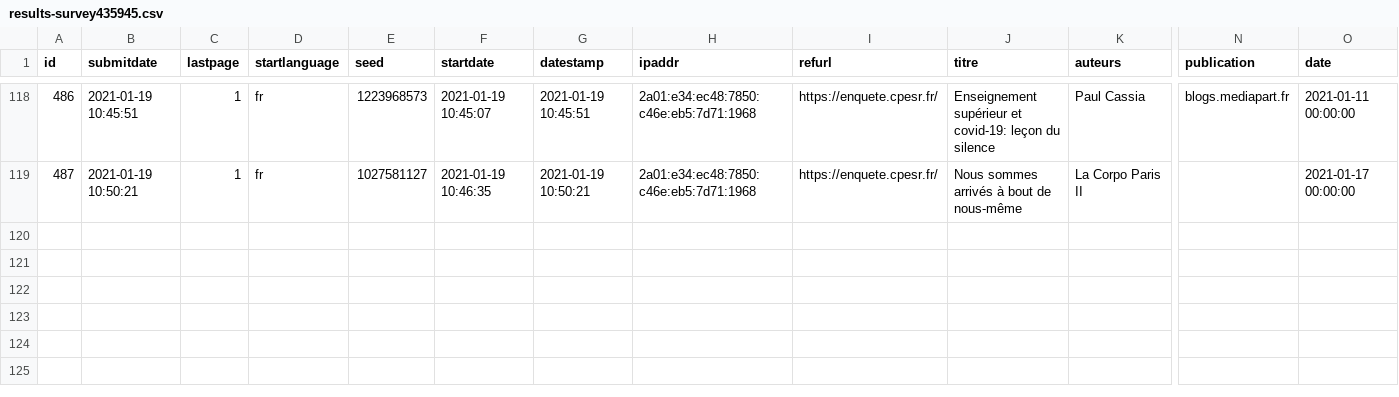
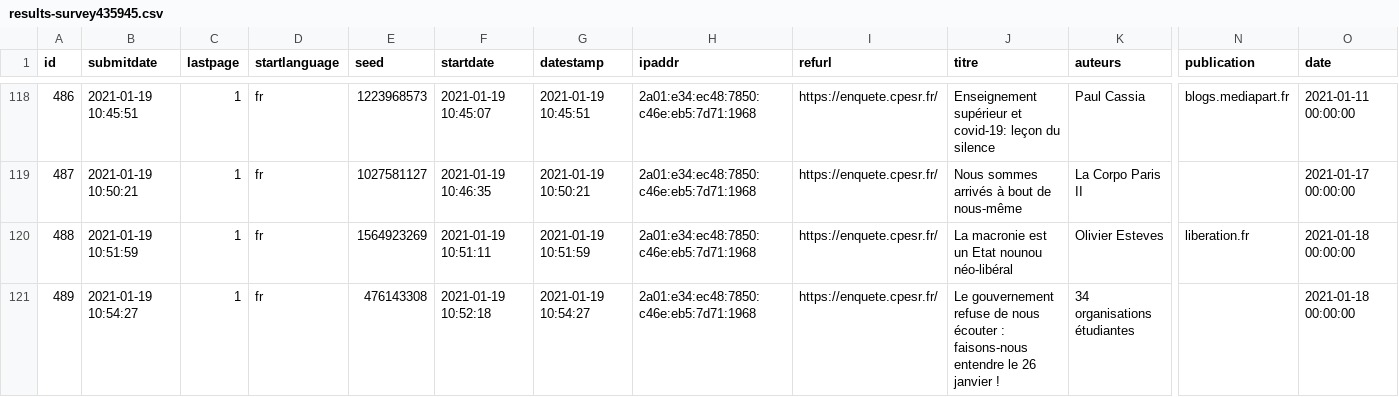
Before and after one commit to cpesr/veilleESR-tribunes, a CSV file: results-survey435945.csv, drawn as a sheet; only a part is shown, gaps mark what is left out; rows hold the shown columns only; the diff names each change by its address in the sheet, - before the commit and + after, or states it on an @@ line.

```diff
--- a/results-survey435945.csv
+++ b/results-survey435945.csv
+row 120: 488 | 2021-01-19 10:51:59 | 1 | fr | 1564923269 | 2021-01-19 10:51:11 | 2021-01-19 10:51:59 | 2a01:e34:ec48:7850:c46e:eb5:7d71:1968 | https://enquete.cpesr.fr/ | La macronie est un Etat nounou néo-libéral | Olivier Esteves | liberation.fr | 2021-01-18 00:00:00
+row 121: 489 | 2021-01-19 10:54:27 | 1 | fr | 476143308 | 2021-01-19 10:52:18 | 2021-01-19 10:54:27 | 2a01:e34:ec48:7850:c46e:eb5:7d71:1968 | https://enquete.cpesr.fr/ | Le gouvernement refuse de nous écouter : faisons-nous entendre le 26 janvier ! | 34 organisations étudiantes |  | 2021-01-18 00:00:00
```
Also changed, not shown: 2 other files.
